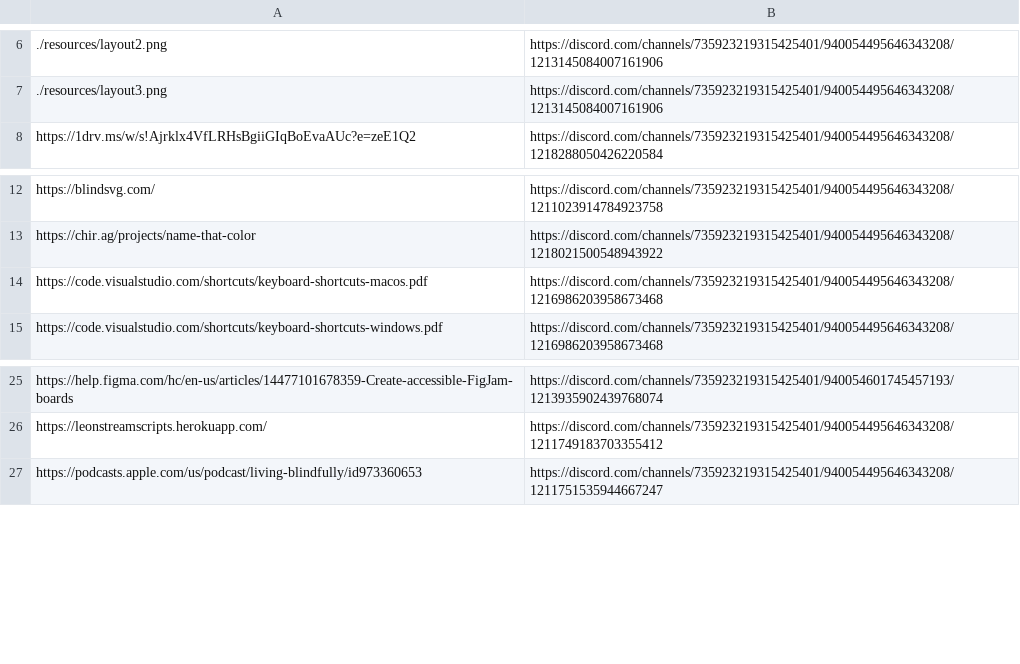
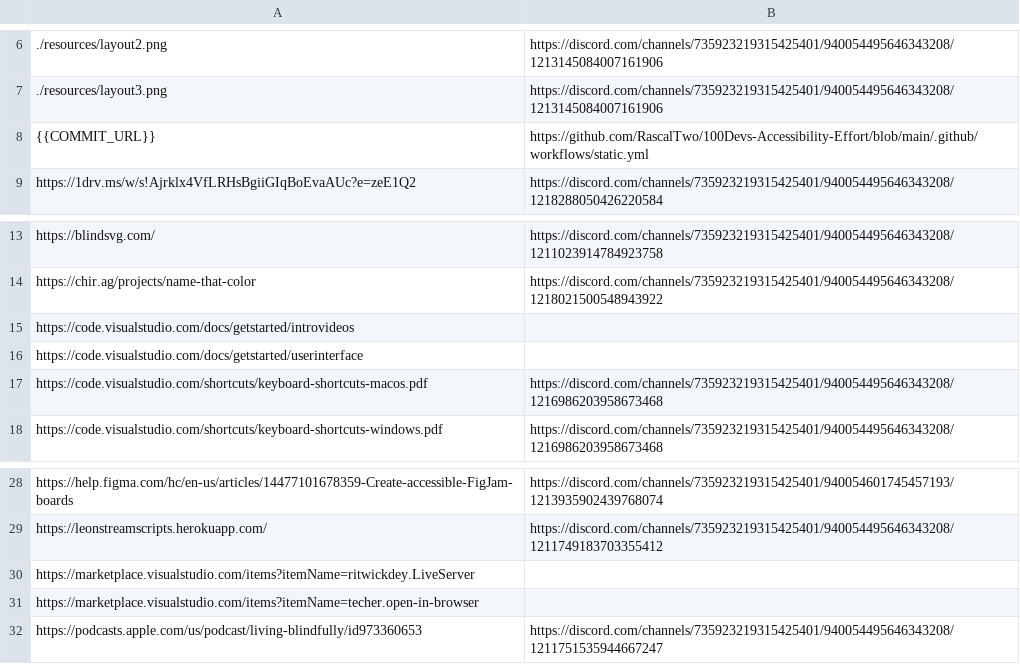
Before and after one commit to RascalTwo/100Devs-Accessibility-Effort, a CSV file: SOURCES.csv, drawn as a sheet; only a part is shown, gaps mark what is left out; the diff names each change by its address in the sheet, - before the commit and + after, or states it on an @@ line.

```diff
--- a/SOURCES.csv
+++ b/SOURCES.csv
+row 8: {{COMMIT_URL}} | https://github.com/RascalTwo/100Devs-Accessibility-Effort/blob/main/.github/workflows/static.yml
+row 15: https://code.visualstudio.com/docs/getstarted/introvideos
+row 16: https://code.visualstudio.com/docs/getstarted/userinterface
+row 30: https://marketplace.visualstudio.com/items?itemName=ritwickdey.LiveServer
+row 31: https://marketplace.visualstudio.com/items?itemName=techer.open-in-browser
```
Also changed, not shown: 1 other file.
